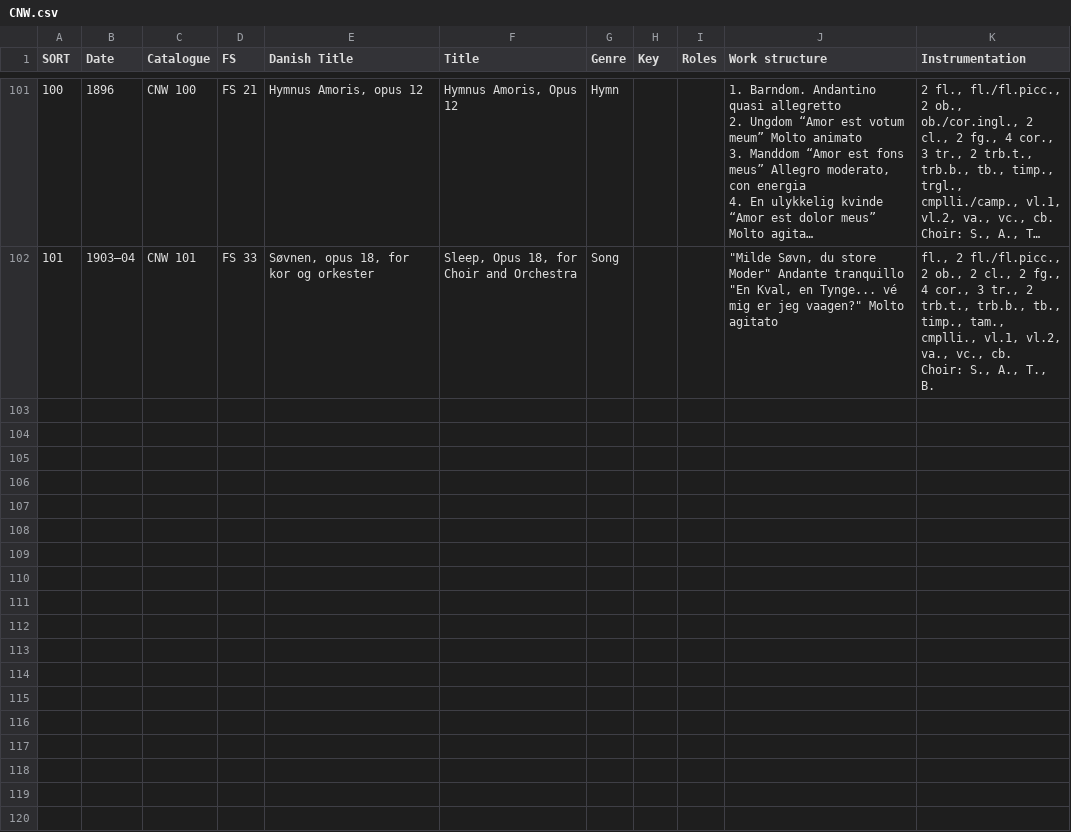
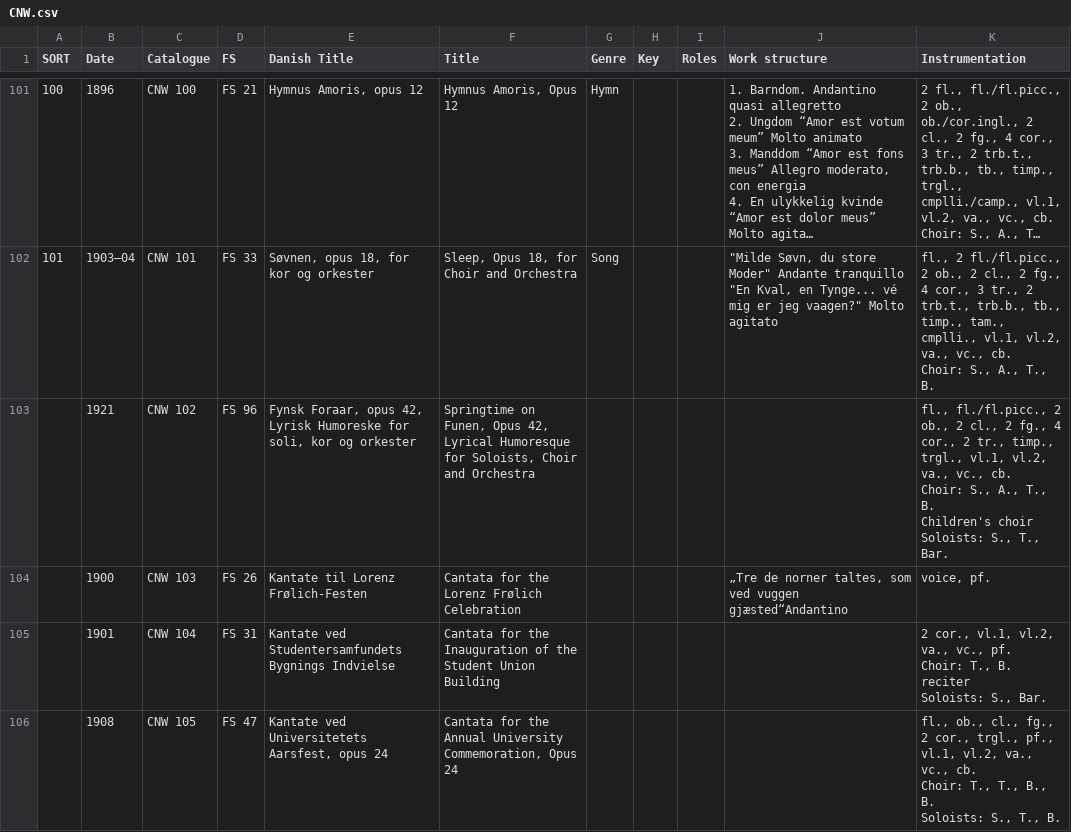
Before and after one commit to KenParker-CN/Konzert-database, a CSV file: data/catalogues/CNW.csv, drawn as a sheet; only a part is shown, gaps mark what is left out; long unchanged cells end in …; ↵ is a line break in a cell; the diff covers the shown part only; the diff names each change by its address in the sheet, - before the commit and + after, or states it on an @@ line.

Commit message:
update CNW, Chopin, Helm, KV's worklist and composer list

```diff
--- a/data/catalogues/CNW.csv
+++ b/data/catalogues/CNW.csv
+row 103:  | 1921 | CNW 102 | FS 96 | Fynsk Foraar, opus 42, Lyrisk Humoreske for soli, kor og orkester | Springtime on Funen, Opus 42, Lyrical Humoresque for Soloists, Choir and Orchestra |  |  |  |  | fl., fl./fl.picc., 2 ob., 2 cl., 2 fg., 4 cor., 2 tr., timp., trgl., vl.1, vl.2, va., vc., cb. ↵ Choir: S., A., T., B. ↵ Children's choir ↵ Soloists: S., T., Bar.
+row 104:  | 1900 | CNW 103 | FS 26 | Kantate til Lorenz Frølich-Festen | Cantata for the Lorenz Frølich Celebration |  |  |  | „Tre de norner taltes, som ved vuggen gjæsted“Andantino | voice, pf.
+row 105:  | 1901 | CNW 104 | FS 31 | Kantate ved Studentersamfundets Bygnings Indvielse | Cantata for the Inauguration of the Student Union Building |  |  |  |  | 2 cor., vl.1, vl.2, va., vc., pf. ↵ Choir: T., B. ↵ reciter ↵ Soloists: S., Bar.
+row 106:  | 1908 | CNW 105 | FS 47 | Kantate ved Universitetets Aarsfest, opus 24 | Cantata for the Annual University Commemoration, Opus 24 |  |  |  |  | fl., ob., cl., fg., 2 cor., trgl., pf., vl.1, vl.2, va., vc., cb. ↵ Choir: T., T., B., B. ↵ Soloists: S., T., B.
```
Also changed, not shown: 11 added rows elsewhere in this file, data/catalogues/Helm.csv, data/catalogues/KV.csv, 2 other files.
